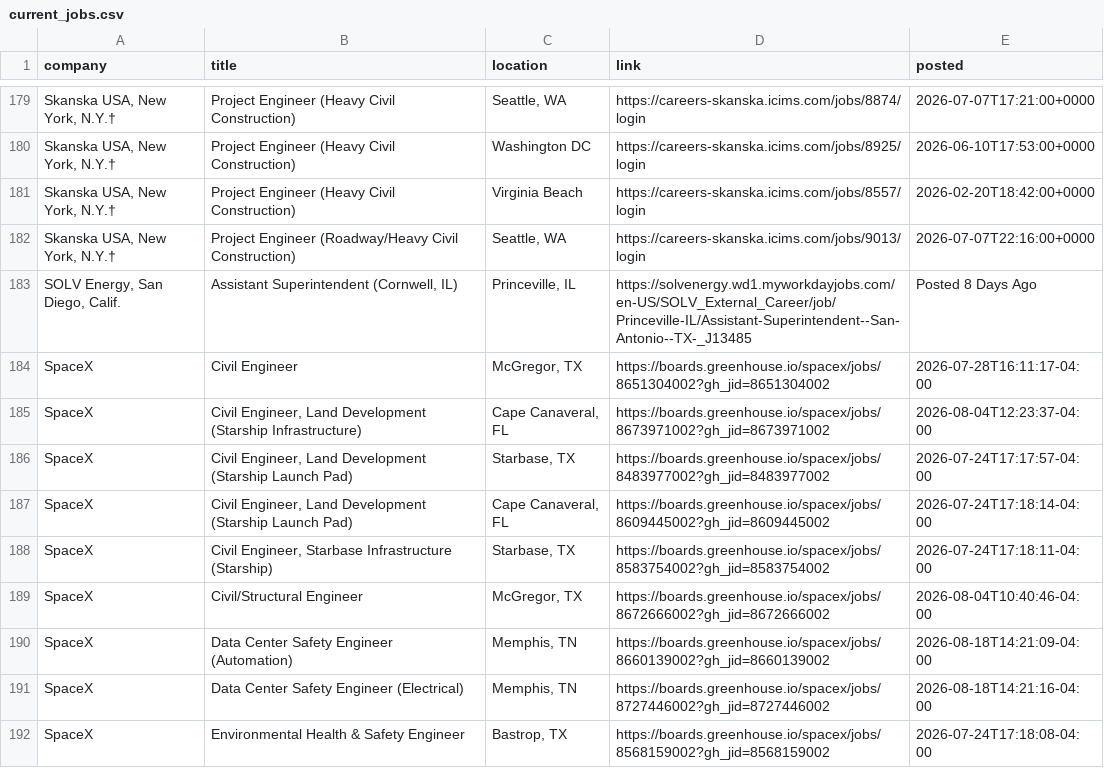
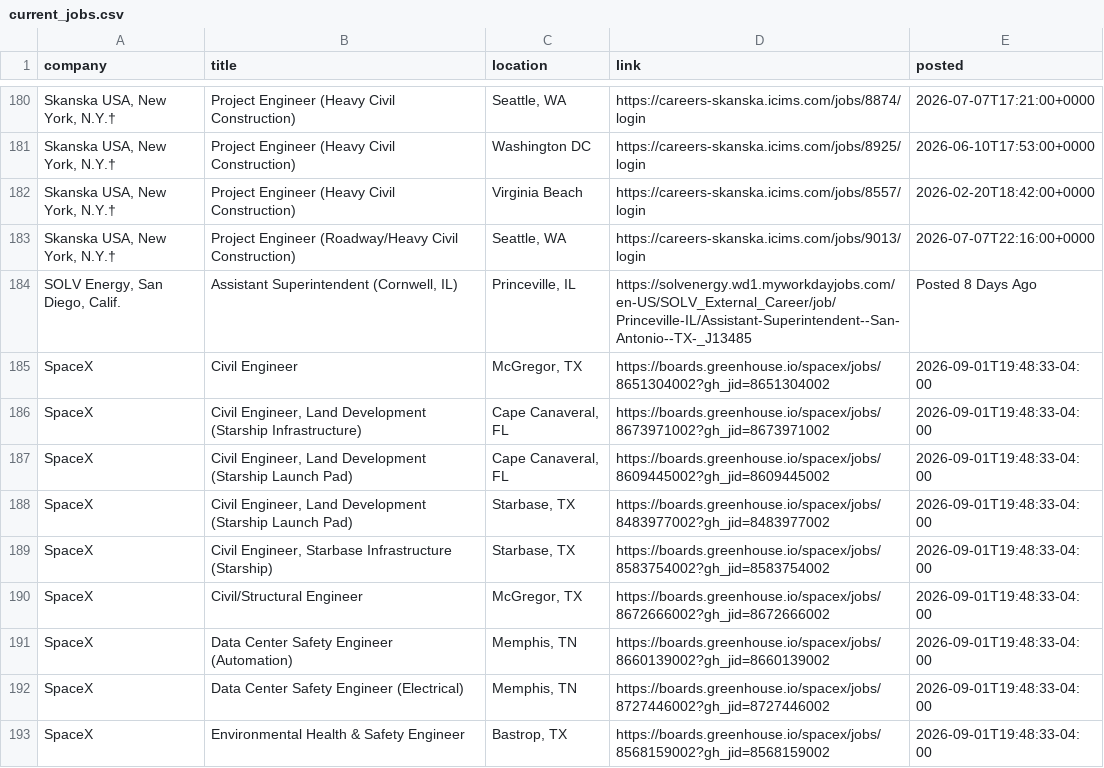
Before and after one commit to sandeepreddy46-max/Jobscrapper, a CSV file: current_jobs.csv, drawn as a sheet; only a part is shown, gaps mark what is left out; addresses are those after the commit; the diff covers the shown part only; the diff names each change by its address in the sheet, - before the commit and + after, or states it on an @@ line.

```diff
--- a/current_jobs.csv
+++ b/current_jobs.csv
-E185 (posted): 2026-07-28T16:11:17-04:00
+E185 (posted): 2026-09-01T19:48:33-04:00
-E186 (posted): 2026-08-04T12:23:37-04:00
+E186 (posted): 2026-09-01T19:48:33-04:00
-C187 (location): Starbase, TX
+C187 (location): Cape Canaveral, FL
-D187 (link): https://boards.greenhouse.io/spacex/jobs/8483977002?gh_jid=8483977002
+D187 (link): https://boards.greenhouse.io/spacex/jobs/8609445002?gh_jid=8609445002
-E187 (posted): 2026-07-24T17:17:57-04:00
+E187 (posted): 2026-09-01T19:48:33-04:00
-C188 (location): Cape Canaveral, FL
+C188 (location): Starbase, TX
-D188 (link): https://boards.greenhouse.io/spacex/jobs/8609445002?gh_jid=8609445002
+D188 (link): https://boards.greenhouse.io/spacex/jobs/8483977002?gh_jid=8483977002
-E188 (posted): 2026-07-24T17:18:14-04:00
+E188 (posted): 2026-09-01T19:48:33-04:00
-E189 (posted): 2026-07-24T17:18:11-04:00
+E189 (posted): 2026-09-01T19:48:33-04:00
-E190 (posted): 2026-08-04T10:40:46-04:00
+E190 (posted): 2026-09-01T19:48:33-04:00
-E191 (posted): 2026-08-18T14:21:09-04:00
+E191 (posted): 2026-09-01T19:48:33-04:00
-E192 (posted): 2026-08-18T14:21:16-04:00
+E192 (posted): 2026-09-01T19:48:33-04:00
-E193 (posted): 2026-07-24T17:18:08-04:00
+E193 (posted): 2026-09-01T19:48:33-04:00
```
Also changed, not shown: 1 added row, 18 moved rows and 16 edited cells elsewhere in this file, source_health.csv, 1 other file.
